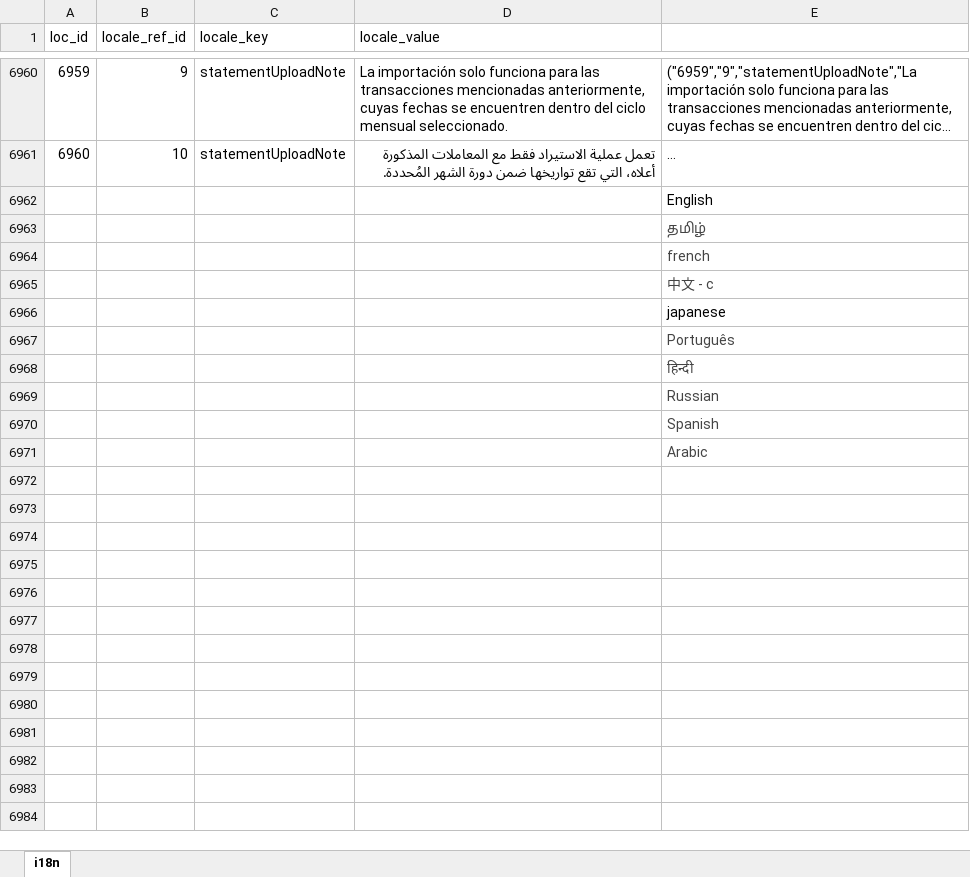
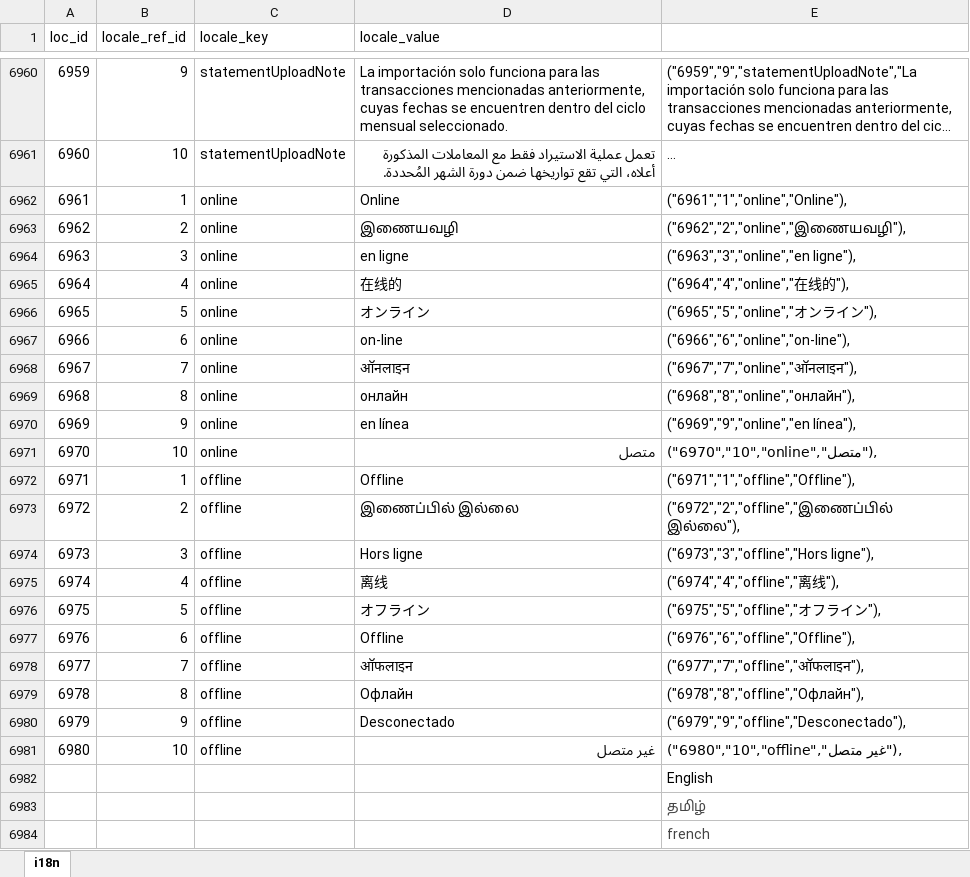
Before and after one commit to bharani-palani/ledgerely, an Excel workbook: i18n.xlsx, sheet i18n, drawn as a sheet; only a part is shown, gaps mark what is left out; the shorter side is filled out with more unchanged rows; long unchanged cells end in …; values as stored, in another font and other column widths than the file's, no borders; the diff names each change by its address in the sheet, - before the commit and + after, or states it on an @@ line.

```diff
--- a/i18n.xlsx (sheet i18n)
+++ b/i18n.xlsx (sheet i18n)
+row 6962: 6961 | 1 | online | Online | ("6961","1","online","Online"),
+row 6963: 6962 | 2 | online | இணையவழி | ("6962","2","online","இணையவழி"),
+row 6964: 6963 | 3 | online | en ligne | ("6963","3","online","en ligne"),
+row 6965: 6964 | 4 | online | 在线的 | ("6964","4","online","在线的"),
+row 6966: 6965 | 5 | online | オンライン | ("6965","5","online","オンライン"),
+row 6967: 6966 | 6 | online | on-line | ("6966","6","online","on-line"),
+row 6968: 6967 | 7 | online | ऑनलाइन | ("6967","7","online","ऑनलाइन"),
+row 6969: 6968 | 8 | online | онлайн | ("6968","8","online","онлайн"),
+row 6970: 6969 | 9 | online | en línea | ("6969","9","online","en línea"),
+row 6971: 6970 | 10 | online | متصل | ("6970","10","online","متصل"),
+row 6972: 6971 | 1 | offline | Offline | ("6971","1","offline","Offline"),
+row 6973: 6972 | 2 | offline | இணைப்பில் இல்லை | ("6972","2","offline","இணைப்பில் இல்லை"),
+row 6974: 6973 | 3 | offline | Hors ligne | ("6973","3","offline","Hors ligne"),
+row 6975: 6974 | 4 | offline | 离线 | ("6974","4","offline","离线"),
+row 6976: 6975 | 5 | offline | オフライン | ("6975","5","offline","オフライン"),
+row 6977: 6976 | 6 | offline | Offline | ("6976","6","offline","Offline"),
+row 6978: 6977 | 7 | offline | ऑफलाइन | ("6977","7","offline","ऑफलाइन"),
+row 6979: 6978 | 8 | offline | Офлайн | ("6978","8","offline","Офлайн"),
+row 6980: 6979 | 9 | offline | Desconectado | ("6979","9","offline","Desconectado"),
+row 6981: 6980 | 10 | offline | غير متصل | ("6980","10","offline","غير متصل"),
```
Also changed, not shown: 11 other files.
